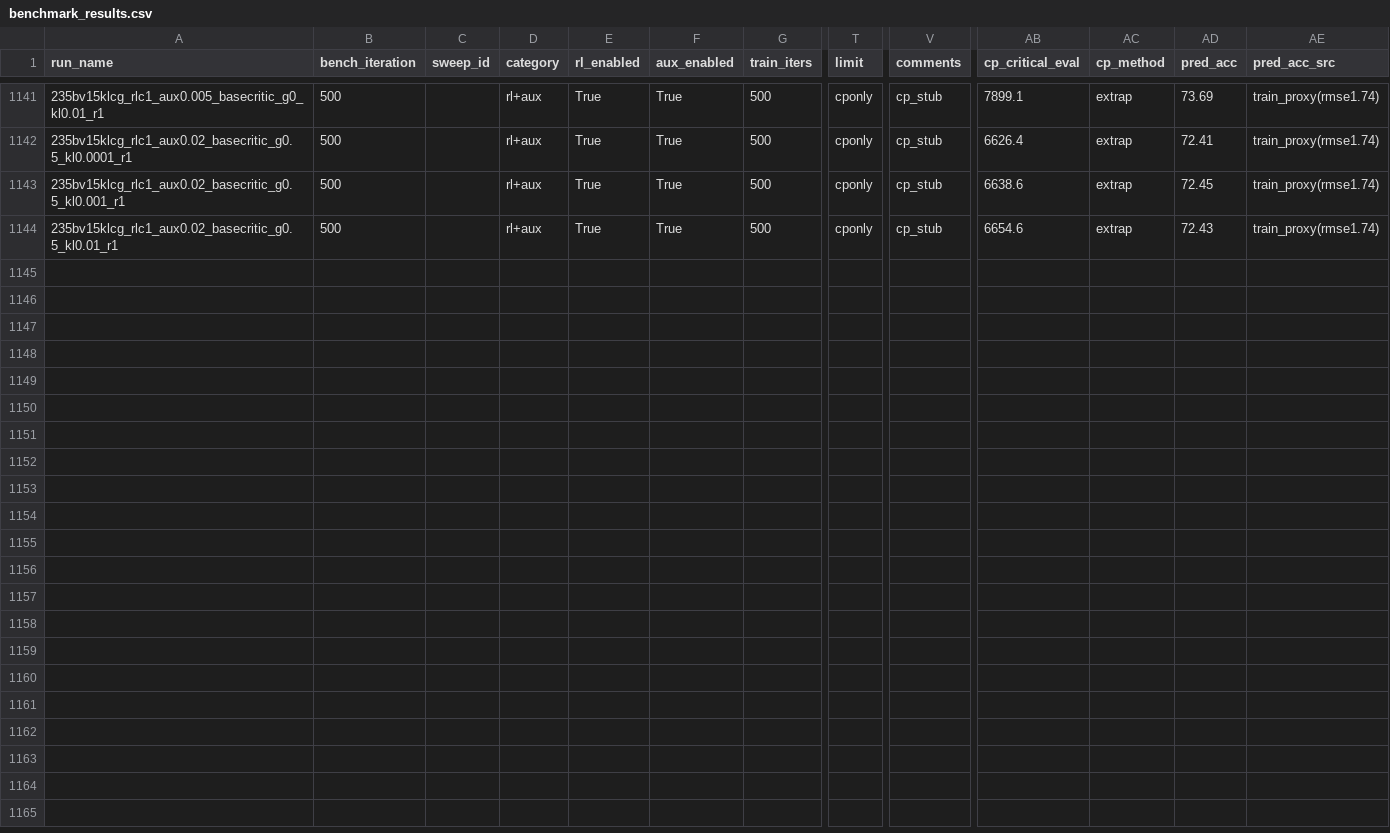
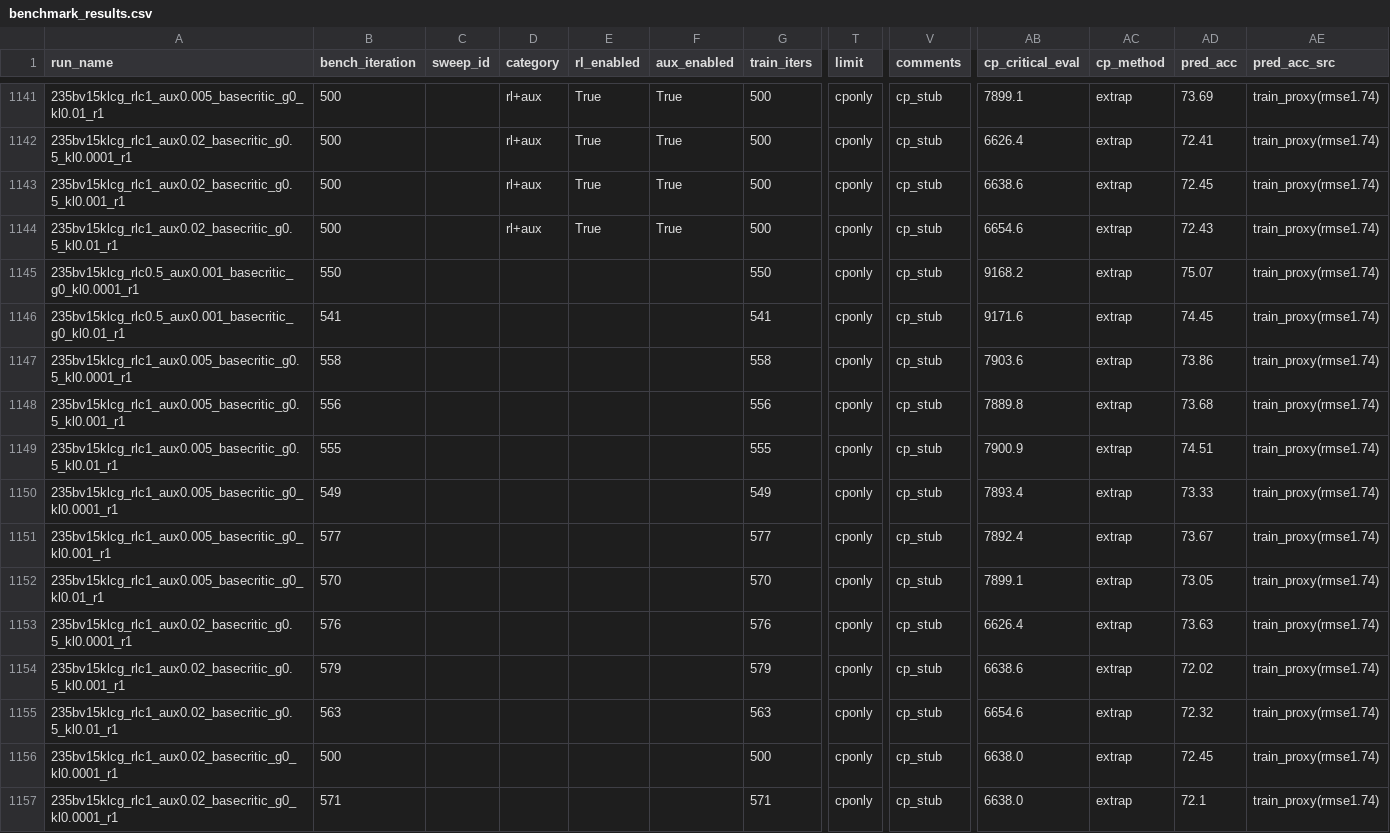
Before and after one commit to jondebug/Pai-Megatron-Patch, a CSV file: examples/qwen3/benchmarks/benchmark_results.csv, drawn as a sheet; only a part is shown, gaps mark what is left out; rows hold the shown columns only; the diff names each change by its address in the sheet, - before the commit and + after, or states it on an @@ line.

Commit message:
auto: refresh benchmark_results.csv 2026-06-20T14:34:21Z

```diff
--- a/examples/qwen3/benchmarks/benchmark_results.csv
+++ b/examples/qwen3/benchmarks/benchmark_results.csv
+row 1145: 235bv15klcg_rlc0.5_aux0.001_basecritic_g0_kl0.0001_r1 | 550 |  |  |  |  | 550 | cponly | cp_stub | 9168.2 | extrap | 75.07 | train_proxy(rmse1.74)
+row 1146: 235bv15klcg_rlc0.5_aux0.001_basecritic_g0_kl0.01_r1 | 541 |  |  |  |  | 541 | cponly | cp_stub | 9171.6 | extrap | 74.45 | train_proxy(rmse1.74)
+row 1147: 235bv15klcg_rlc1_aux0.005_basecritic_g0.5_kl0.0001_r1 | 558 |  |  |  |  | 558 | cponly | cp_stub | 7903.6 | extrap | 73.86 | train_proxy(rmse1.74)
+row 1148: 235bv15klcg_rlc1_aux0.005_basecritic_g0.5_kl0.001_r1 | 556 |  |  |  |  | 556 | cponly | cp_stub | 7889.8 | extrap | 73.68 | train_proxy(rmse1.74)
+row 1149: 235bv15klcg_rlc1_aux0.005_basecritic_g0.5_kl0.01_r1 | 555 |  |  |  |  | 555 | cponly | cp_stub | 7900.9 | extrap | 74.51 | train_proxy(rmse1.74)
+row 1150: 235bv15klcg_rlc1_aux0.005_basecritic_g0_kl0.0001_r1 | 549 |  |  |  |  | 549 | cponly | cp_stub | 7893.4 | extrap | 73.33 | train_proxy(rmse1.74)
+row 1151: 235bv15klcg_rlc1_aux0.005_basecritic_g0_kl0.001_r1 | 577 |  |  |  |  | 577 | cponly | cp_stub | 7892.4 | extrap | 73.67 | train_proxy(rmse1.74)
+row 1152: 235bv15klcg_rlc1_aux0.005_basecritic_g0_kl0.01_r1 | 570 |  |  |  |  | 570 | cponly | cp_stub | 7899.1 | extrap | 73.05 | train_proxy(rmse1.74)
+row 1153: 235bv15klcg_rlc1_aux0.02_basecritic_g0.5_kl0.0001_r1 | 576 |  |  |  |  | 576 | cponly | cp_stub | 6626.4 | extrap | 73.63 | train_proxy(rmse1.74)
+row 1154: 235bv15klcg_rlc1_aux0.02_basecritic_g0.5_kl0.001_r1 | 579 |  |  |  |  | 579 | cponly | cp_stub | 6638.6 | extrap | 72.02 | train_proxy(rmse1.74)
+row 1155: 235bv15klcg_rlc1_aux0.02_basecritic_g0.5_kl0.01_r1 | 563 |  |  |  |  | 563 | cponly | cp_stub | 6654.6 | extrap | 72.32 | train_proxy(rmse1.74)
+row 1156: 235bv15klcg_rlc1_aux0.02_basecritic_g0_kl0.0001_r1 | 500 |  |  |  |  | 500 | cponly | cp_stub | 6638.0 | extrap | 72.45 | train_proxy(rmse1.74)
+row 1157: 235bv15klcg_rlc1_aux0.02_basecritic_g0_kl0.0001_r1 | 571 |  |  |  |  | 571 | cponly | cp_stub | 6638.0 | extrap | 72.1 | train_proxy(rmse1.74)
```
